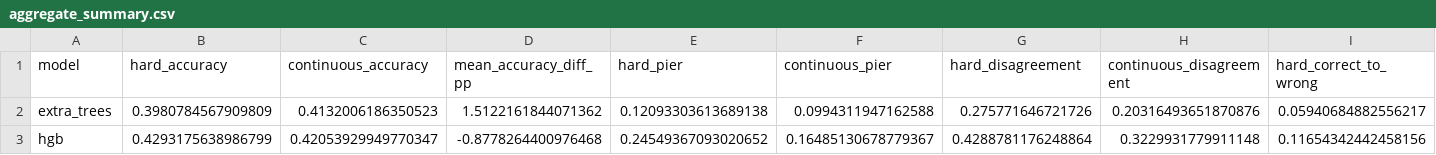
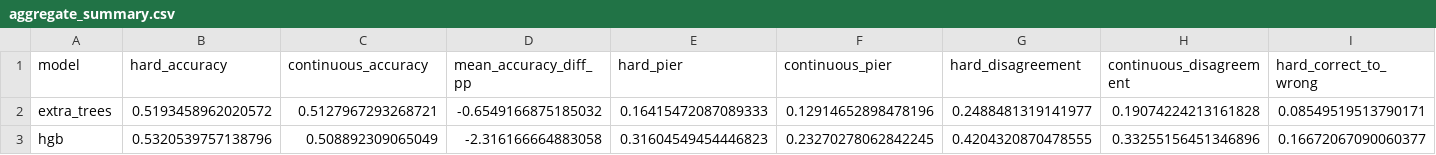
Before and after one commit to Zucker-494/so2sat-lcz-analysis, a CSV file: results/paired_comparison/aggregate_summary.csv, drawn as a sheet; only a part is shown; the diff covers the shown part only; the diff names each change by its address in the sheet, - before the commit and + after, or states it on an @@ line.

```diff
--- a/results/paired_comparison/aggregate_summary.csv
+++ b/results/paired_comparison/aggregate_summary.csv
-B2 (hard_accuracy): 0.3980784567909809
+B2 (hard_accuracy): 0.5193458962020572
-C2 (continuous_accuracy): 0.4132006186350523
+C2 (continuous_accuracy): 0.5127967293268721
-D2 (mean_accuracy_diff_pp): 1.5122161844071362
+D2 (mean_accuracy_diff_pp): -0.6549166875185032
-E2 (hard_pier): 0.12093303613689138
+E2 (hard_pier): 0.16415472087089333
-F2 (continuous_pier): 0.0994311947162588
+F2 (continuous_pier): 0.12914652898478196
-G2 (hard_disagreement): 0.275771646721726
+G2 (hard_disagreement): 0.2488481319141977
-H2 (continuous_disagreement): 0.20316493651870876
+H2 (continuous_disagreement): 0.19074224213161828
-I2 (hard_correct_to_wrong): 0.05940684882556217
+I2 (hard_correct_to_wrong): 0.08549519513790171
-B3 (hard_accuracy): 0.4293175638986799
+B3 (hard_accuracy): 0.5320539757138796
-C3 (continuous_accuracy): 0.42053929949770347
+C3 (continuous_accuracy): 0.508892309065049
-D3 (mean_accuracy_diff_pp): -0.8778264400976468
+D3 (mean_accuracy_diff_pp): -2.316166664883058
-E3 (hard_pier): 0.24549367093020652
+E3 (hard_pier): 0.31604549454446823
-F3 (continuous_pier): 0.16485130678779367
+F3 (continuous_pier): 0.23270278062842245
-G3 (hard_disagreement): 0.4288781176248864
+G3 (hard_disagreement): 0.4204320870478555
-H3 (continuous_disagreement): 0.3229931779911148
+H3 (continuous_disagreement): 0.33255156451346896
-I3 (hard_correct_to_wrong): 0.11654342442458156
+I3 (hard_correct_to_wrong): 0.16672067090060377
```
Also changed, not shown: 8 edited cells elsewhere in this file, results/paired_comparison/city_model_summary.csv, 2 other files.
